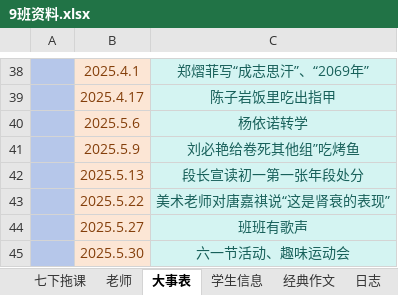
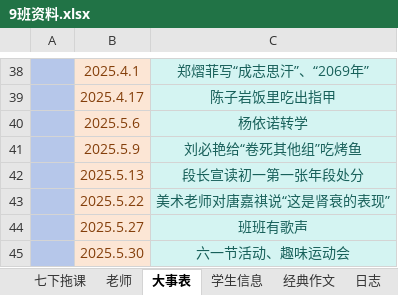
Before and after one commit to dsywy1698/dsywy1698.github.io, an Excel workbook: c/9班资料.xlsx, sheet 大事表, drawn as a sheet; only a part is shown, gaps mark what is left out; values as stored, in another font and other column widths than the file's, no borders; the diff names each change by its address in the sheet, - before the commit and + after, or states it on an @@ line.

Commit message:
Update 9班资料.xlsx

```diff
--- a/c/9班资料.xlsx (sheet 大事表)
+++ b/c/9班资料.xlsx (sheet 大事表)
-C41: 刘必艳给卷死其他组”吃烤鱼
+C41: 刘必艳给“卷死其他组”吃烤鱼
```
